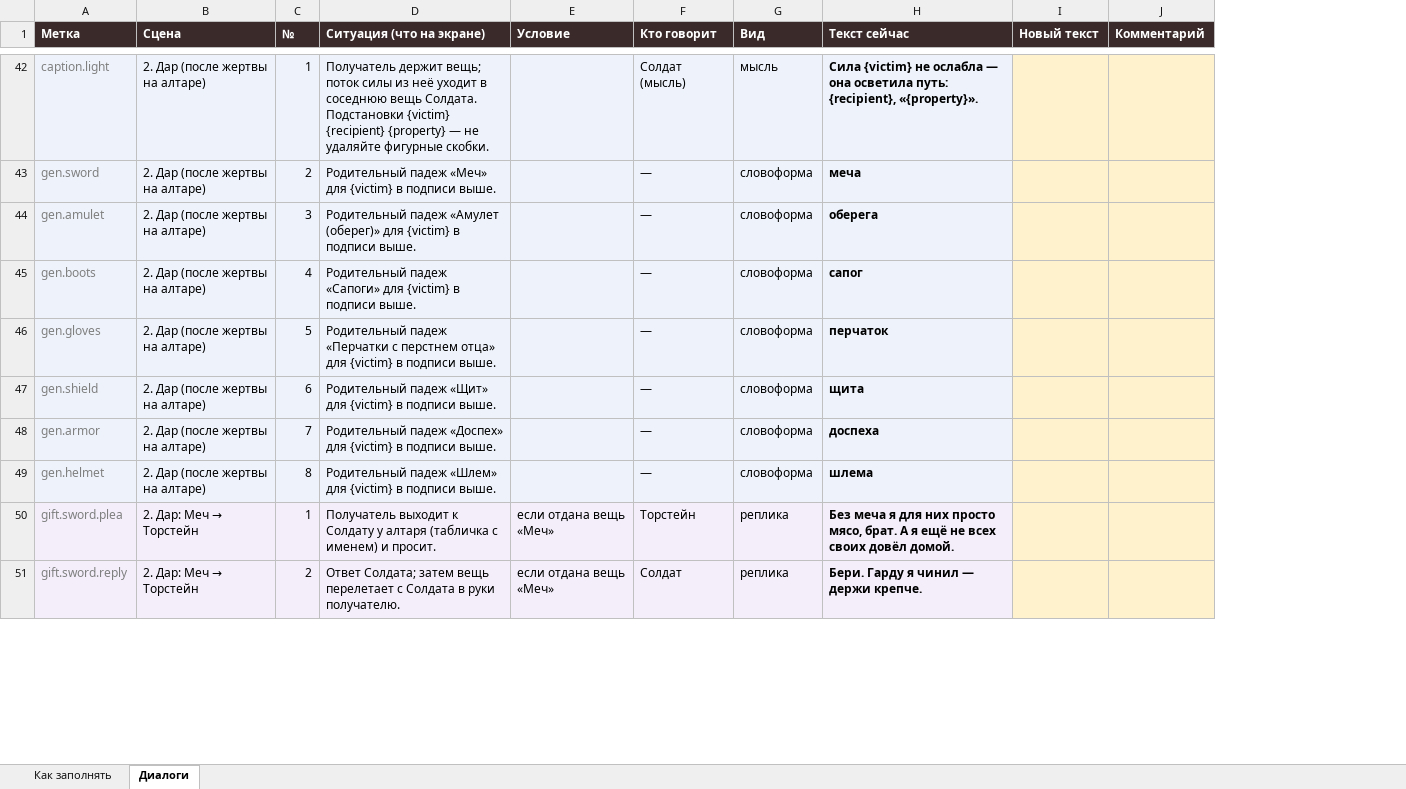
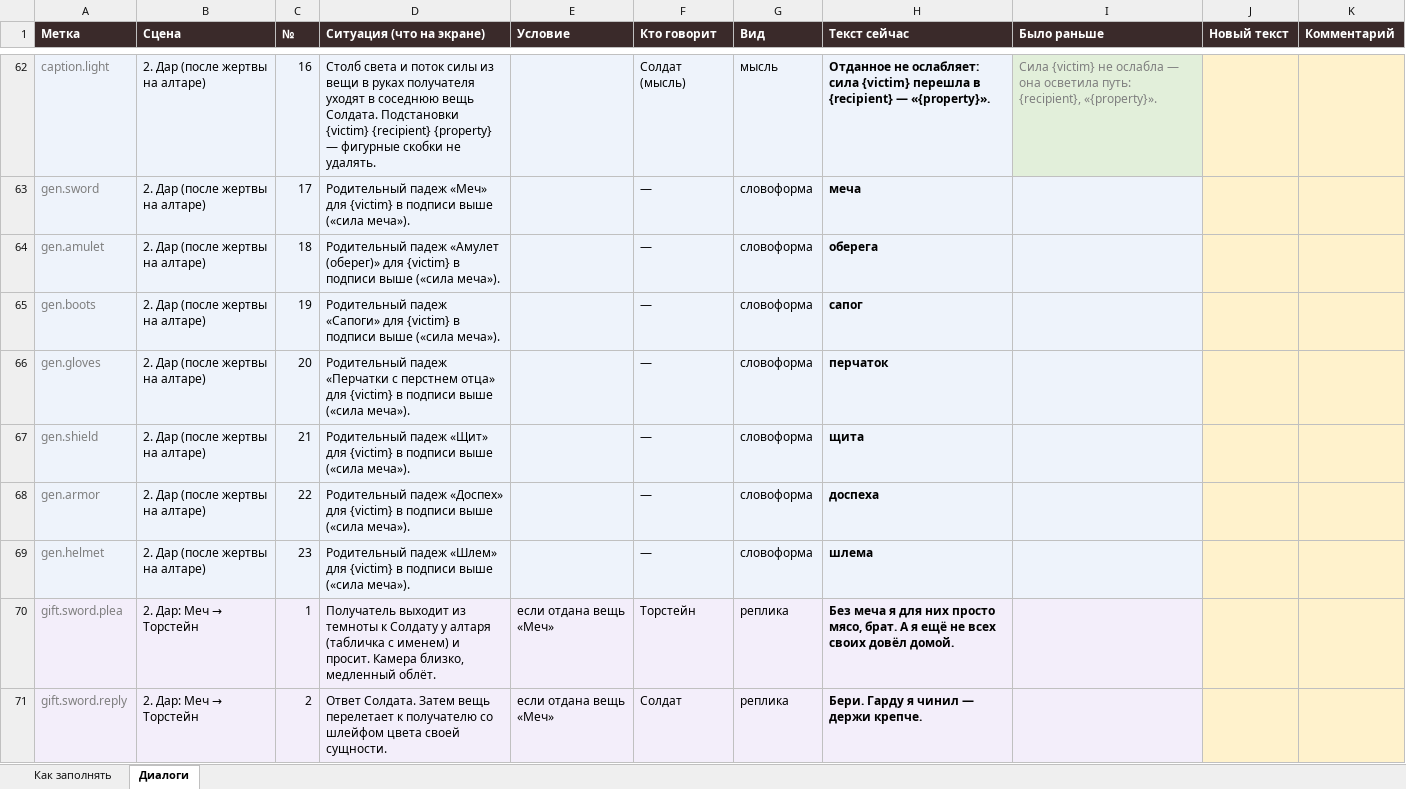
Before and after one commit to dukeNyaken/definitely-not-a-game-jam, an Excel workbook: docs/Сюжет_диалоги.xlsx, sheet Диалоги, drawn as a sheet; only a part is shown, gaps mark what is left out; values as stored, in another font and other column widths than the file's, no borders; addresses are those after the commit; the diff covers the shown part only; the diff names each change by its address in the sheet, - before the commit and + after, or states it on an @@ line.

```diff
--- a/docs/Сюжет_диалоги.xlsx (sheet Диалоги)
+++ b/docs/Сюжет_диалоги.xlsx (sheet Диалоги)
+column I (Было раньше), row 62: Сила {victim} не ослабла — она осветила путь: {recipient}, «{property}».
-C62 (№): 1
+C62 (№): 16
-D62 (Ситуация (что на экране)): Получатель держит вещь; поток силы из неё уходит в соседнюю вещь Солдата. Подстановки {victim} {recipient} {property} — не удаляйте фигурные скобки.
+D62 (Ситуация (что на экране)): Столб света и поток силы из вещи в руках получателя уходят в соседнюю вещь Солдата. Подстановки {victim} {recipient} {property} — фигурные скобки не удалять.
-H62 (Текст сейчас): Сила {victim} не ослабла — она осветила путь: {recipient}, «{property}».
+H62 (Текст сейчас): Отданное не ослабляет: сила {victim} перешла в {recipient} — «{property}».
-C63 (№): 2
+C63 (№): 17
-D63 (Ситуация (что на экране)): …в подписи выше.
+D63 (Ситуация (что на экране)): …в подписи выше («сила меча»).
-C64 (№): 3
+C64 (№): 18
-D64 (Ситуация (что на экране)): …в подписи выше.
+D64 (Ситуация (что на экране)): …в подписи выше («сила меча»).
-C65 (№): 4
+C65 (№): 19
-D65 (Ситуация (что на экране)): …в подписи выше.
+D65 (Ситуация (что на экране)): …в подписи выше («сила меча»).
-C66 (№): 5
+C66 (№): 20
-D66 (Ситуация (что на экране)): …в подписи выше.
+D66 (Ситуация (что на экране)): …в подписи выше («сила меча»).
-C67 (№): 6
+C67 (№): 21
-D67 (Ситуация (что на экране)): …в подписи выше.
+D67 (Ситуация (что на экране)): …в подписи выше («сила меча»).
-C68 (№): 7
+C68 (№): 22
-D68 (Ситуация (что на экране)): …в подписи выше.
+D68 (Ситуация (что на экране)): …в подписи выше («сила меча»).
-C69 (№): 8
+C69 (№): 23
-D69 (Ситуация (что на экране)): …в подписи выше.
+D69 (Ситуация (что на экране)): …в подписи выше («сила меча»).
-D70 (Ситуация (что на экране)): Получатель выходит к Солдату у алтаря (табличка с именем) и просит.
+D70 (Ситуация (что на экране)): Получатель выходит из темноты к Солдату у алтаря (табличка с именем) и просит. Камера близко, медленный облёт.
-D71 (Ситуация (что на экране)): Ответ Солдата; затем вещь перелетает с Солдата в руки получателю.
+D71 (Ситуация (что на экране)): Ответ Солдата. Затем вещь перелетает к получателю со шлейфом цвета своей сущности.
```
Also changed, not shown: 29 added rows and 182 edited cells elsewhere in this sheet, sheet Как заполнять, 25 other files.
